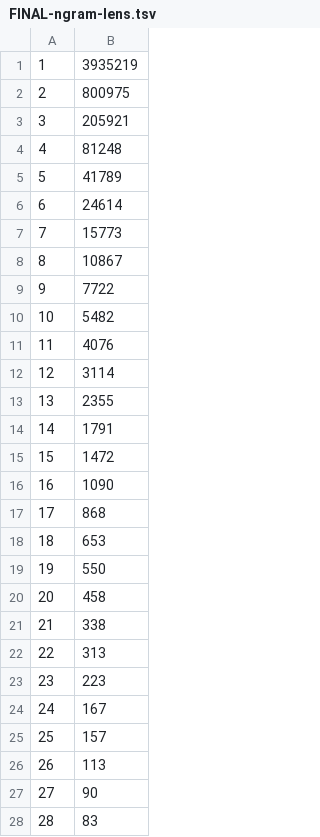
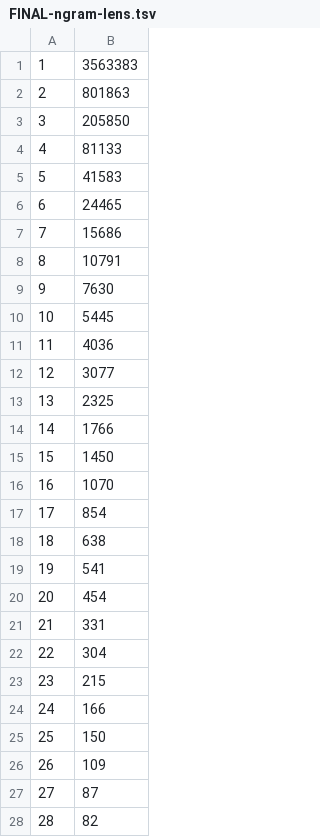
Before and after one commit to Polymloth/MR-EN-code-switching, a TSV file: Full-run/FINAL-ngram-lens.tsv, drawn as a sheet; only a part is shown; the diff covers the shown part only.

```diff
--- a/Full-run/FINAL-ngram-lens.tsv
+++ b/Full-run/FINAL-ngram-lens.tsv
@@ -1,28 +1,28 @@
-1	3935219
-2	800975
-3	205921
-4	81248
-5	41789
-6	24614
-7	15773
-8	10867
-9	7722
-10	5482
-11	4076
-12	3114
-13	2355
-14	1791
-15	1472
-16	1090
-17	868
-18	653
-19	550
-20	458
-21	338
-22	313
-23	223
-24	167
-25	157
-26	113
-27	90
-28	83
+1	3563383
+2	801863
+3	205850
+4	81133
+5	41583
+6	24465
+7	15686
+8	10791
+9	7630
+10	5445
+11	4036
+12	3077
+13	2325
+14	1766
+15	1450
+16	1070
+17	854
+18	638
+19	541
+20	454
+21	331
+22	304
+23	215
+24	166
+25	150
+26	109
+27	87
+28	82
```
Also changed, not shown: 16 edited cells elsewhere in this file, Full-run/FINAL-en-mr-ratios.tsv, Full-run/FINAL-en-types.tsv, 12 other files.
